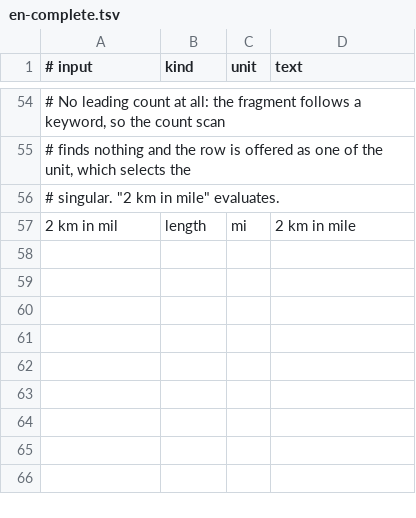
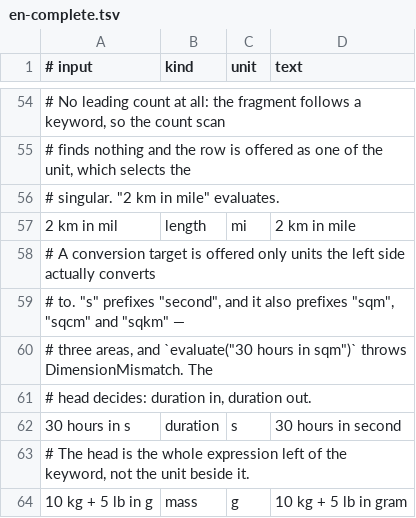
Before and after one commit to GrandMagus02/smartputs, a TSV file: packages/core/corpus/en-complete.tsv, drawn as a sheet; only a part is shown, gaps mark what is left out; the diff names each change by its address in the sheet, - before the commit and + after, or states it on an @@ line.

```diff
--- a/packages/core/corpus/en-complete.tsv
+++ b/packages/core/corpus/en-complete.tsv
+row 58: # A conversion target is offered only units the left side actually converts
+row 59: # to. "s" prefixes "second", and it also prefixes "sqm", "sqcm" and "sqkm" —
+row 60: # three areas, and `evaluate("30 hours in sqm")` throws DimensionMismatch. The
+row 61: # head decides: duration in, duration out.
+row 62: 30 hours in s | duration | s | 30 hours in second
+row 63: # The head is the whole expression left of the keyword, not the unit beside it.
+row 64: 10 kg + 5 lb in g | mass | g | 10 kg + 5 lb in gram
```
Also changed, not shown: packages/core/corpus/uk-complete.tsv, packages/duration/corpus/de.tsv, 24 other files.
